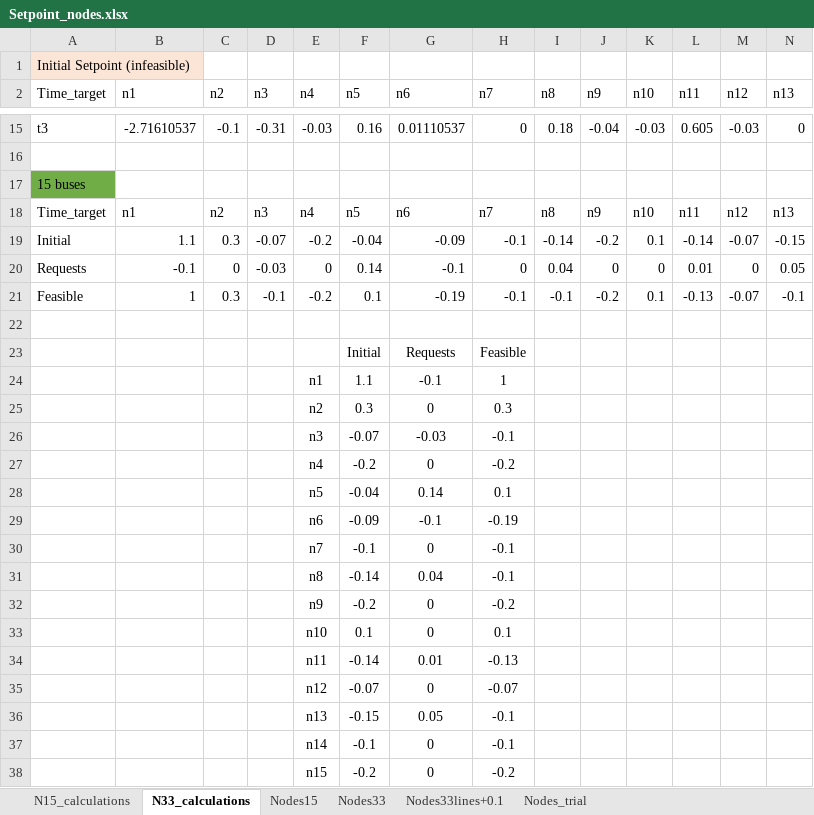
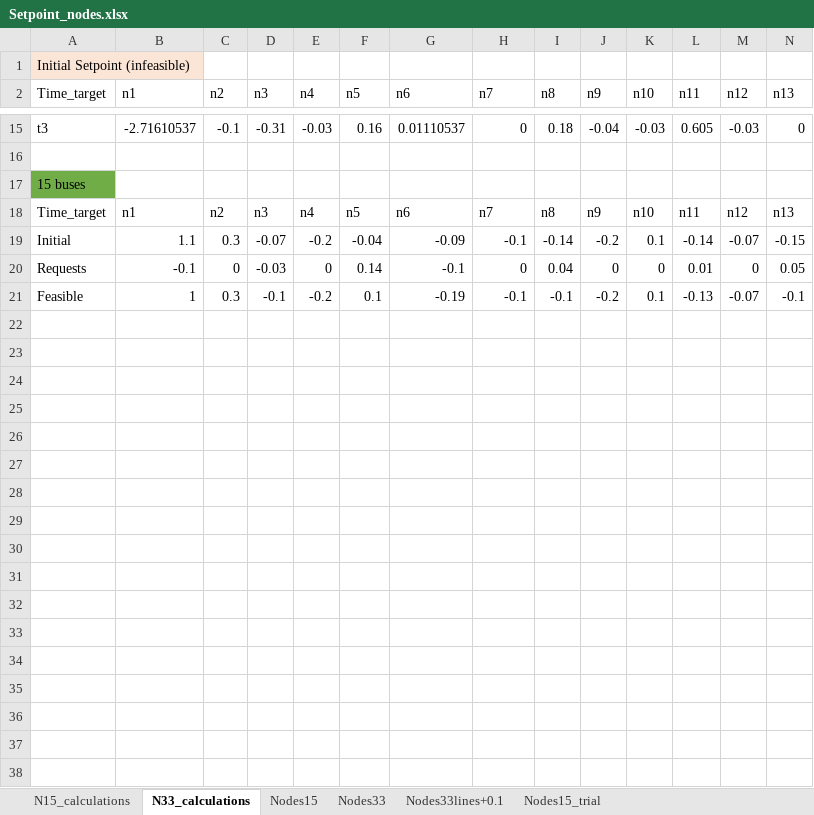
Before and after one commit to AliciaAlCo/market-clearing-mechanisms, an Excel workbook: Setpoint_nodes.xlsx, sheet N33_calculations, drawn as a sheet; only a part is shown, gaps mark what is left out; values as stored, in another font and other column widths than the file's, no borders; rows hold the shown columns only; the diff names each change by its address in the sheet, - before the commit and + after, or states it on an @@ line.

```diff
--- a/Setpoint_nodes.xlsx (sheet N33_calculations)
+++ b/Setpoint_nodes.xlsx (sheet N33_calculations)
-sheet tab: Nodes_trial
+sheet tab: Nodes15_trial
-row 22: (empty)
-row 23:  |  |  |  |  | Initial | Requests | Feasible
-row 24:  |  |  |  | n1 | 1.1 | -0.1 | 1
-row 25:  |  |  |  | n2 | 0.3 | 0 | 0.3
-row 26:  |  |  |  | n3 | -0.07 | -0.03 | -0.1
-row 27:  |  |  |  | n4 | -0.2 | 0 | -0.2
-row 28:  |  |  |  | n5 | -0.04 | 0.14 | 0.1
-row 29:  |  |  |  | n6 | -0.09 | -0.1 | -0.19
-row 30:  |  |  |  | n7 | -0.1 | 0 | -0.1
-row 31:  |  |  |  | n8 | -0.14 | 0.04 | -0.1
-row 32:  |  |  |  | n9 | -0.2 | 0 | -0.2
-row 33:  |  |  |  | n10 | 0.1 | 0 | 0.1
-row 34:  |  |  |  | n11 | -0.14 | 0.01 | -0.13
-row 35:  |  |  |  | n12 | -0.07 | 0 | -0.07
-row 36:  |  |  |  | n13 | -0.15 | 0.05 | -0.1
-row 37:  |  |  |  | n14 | -0.1 | 0 | -0.1
-row 38:  |  |  |  | n15 | -0.2 | 0 | -0.2
```
Also changed, not shown: Bids_energy_33.xlsx, network33bus.xlsx.
